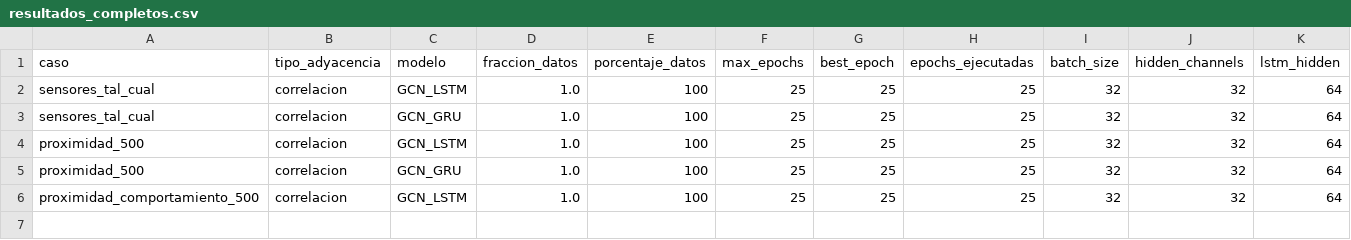
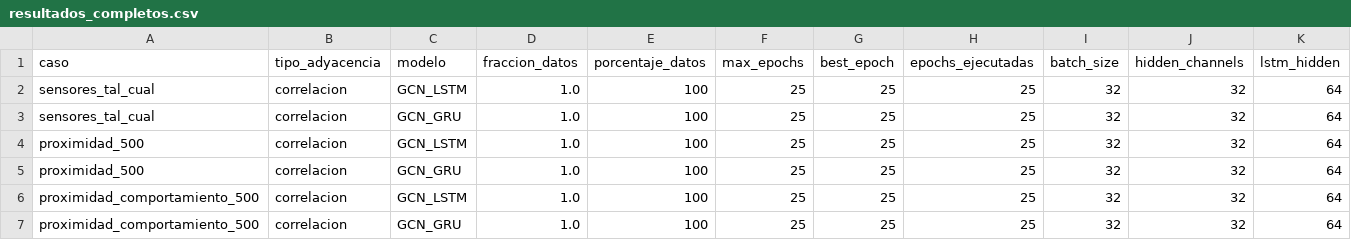
Before and after one commit to maisaarial/prediccion-congestion-trafico-gnn, a CSV file: results/experimentos_epocas_datos/run_20260508_145954/resultados_completos.csv, drawn as a sheet; only a part is shown; rows hold the shown columns only; the diff names each change by its address in the sheet, - before the commit and + after, or states it on an @@ line.

Commit message:
avance experimento: run_20260508_145954

```diff
--- a/results/experimentos_epocas_datos/run_20260508_145954/resultados_completos.csv
+++ b/results/experimentos_epocas_datos/run_20260508_145954/resultados_completos.csv
+row 7: proximidad_comportamiento_500 | correlacion | GCN_GRU | 1.0 | 100 | 25 | 25 | 25 | 32 | 32 | 64
```
Also changed, not shown: 6 other files.
